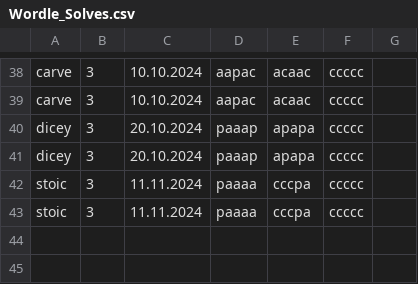
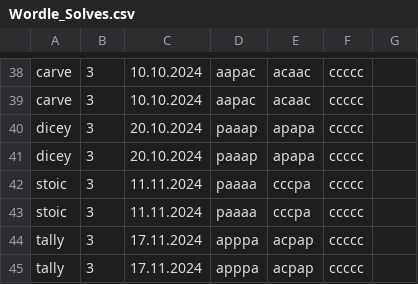
Before and after one commit to TheLucky16/wordle_solver, a CSV file: Wordle_Solves.csv, drawn as a sheet; only a part is shown, gaps mark what is left out.

```diff
--- a/Wordle_Solves.csv
+++ b/Wordle_Solves.csv
@@ -43 +43,3 @@ stoic,3,11.11.2024,paaaa,cccpa,ccccc,,,
 stoic,3,11.11.2024,paaaa,cccpa,ccccc,,,
+tally,3,17.11.2024,apppa,acpap,ccccc,,,
+tally,3,17.11.2024,apppa,acpap,ccccc,,,
```
Also changed, not shown: 3 other files.
